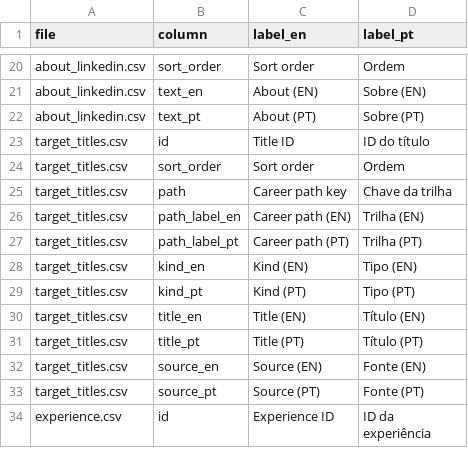
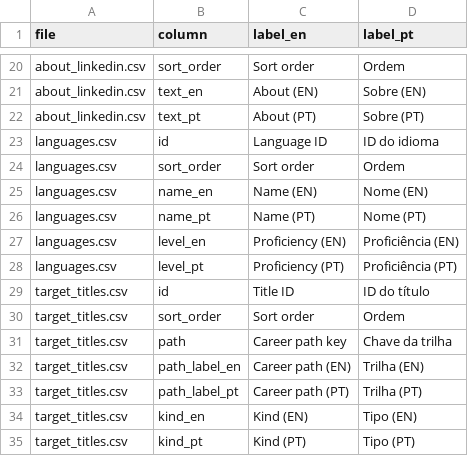
Before and after one commit to duducm2/my-personal-repo, a CSV file: my-data/canonical/schema.csv, drawn as a sheet; only a part is shown, gaps mark what is left out; the shorter side is filled out with more unchanged rows.

```diff
--- a/my-data/canonical/schema.csv
+++ b/my-data/canonical/schema.csv
@@ -22,2 +22,8 @@ about_linkedin.csv,text_en,About (EN),Sobre (EN)
 about_linkedin.csv,text_pt,About (PT),Sobre (PT)
+languages.csv,id,Language ID,ID do idioma
+languages.csv,sort_order,Sort order,Ordem
+languages.csv,name_en,Name (EN),Nome (EN)
+languages.csv,name_pt,Name (PT),Nome (PT)
+languages.csv,level_en,Proficiency (EN),Proficiência (EN)
+languages.csv,level_pt,Proficiency (PT),Proficiência (PT)
 target_titles.csv,id,Title ID,ID do título
```
Also changed, not shown: my-data/canonical/about_linkedin.csv, my-data/canonical/competences.csv, 16 other files.
